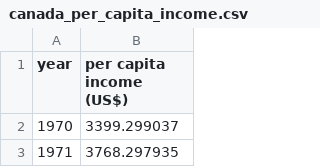
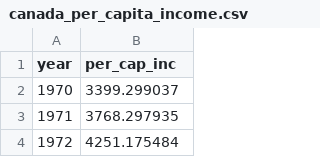
Before and after one commit to MohitRanjan2433/AI-ML, a CSV file: Datasets/canada_per_capita_income.csv, drawn as a sheet; only a part is shown; the shorter side is filled out with more unchanged rows.

```diff
--- a/Datasets/canada_per_capita_income.csv
+++ b/Datasets/canada_per_capita_income.csv
@@ -1,2 +1,2 @@
-year,per capita income (US$)
+year,per_cap_inc
 1970,3399.299037
```
Also changed, not shown: 21 other files.
